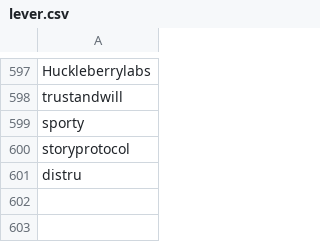
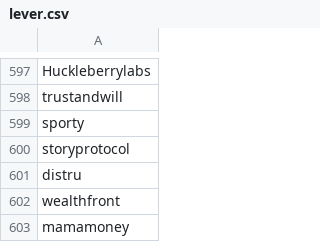
Before and after one commit to ritvikneu/job-boards, a CSV file: app/companies/lever/lever.csv, drawn as a sheet; only a part is shown, gaps mark what is left out; the diff names each change by its address in the sheet, - before the commit and + after, or states it on an @@ line.

```diff
--- a/app/companies/lever/lever.csv
+++ b/app/companies/lever/lever.csv
+row 602: wealthfront
+row 603: mamamoney
```
Also changed, not shown: app/companies/ashbyhq/ash.csv, 40 other files.
